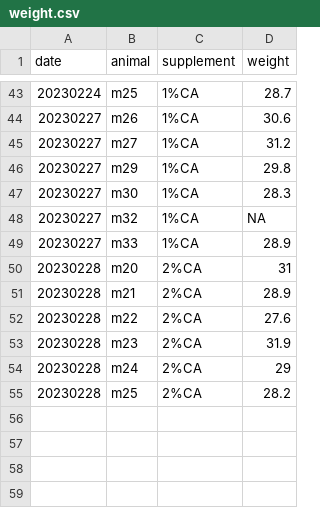
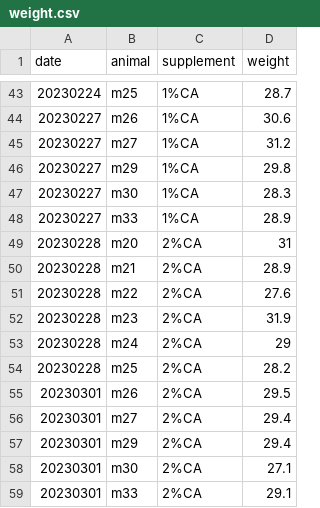
Before and after one commit to denisecailab/miniscope_2s-validation, a CSV file: experiment/cv_exp0/log/weight.csv, drawn as a sheet; only a part is shown, gaps mark what is left out; removed rows and columns are numbered as before the commit, all else as after; the diff names each change by its address in the sheet, - before the commit and + after, or states it on an @@ line.

```diff
--- a/experiment/cv_exp0/log/weight.csv
+++ b/experiment/cv_exp0/log/weight.csv
-row 48: 20230227 | m32 | 1%CA | NA
+row 55: 20230301 | m26 | 2%CA | 29.5
+row 56: 20230301 | m27 | 2%CA | 29.4
+row 57: 20230301 | m29 | 2%CA | 29.4
+row 58: 20230301 | m30 | 2%CA | 27.1
+row 59: 20230301 | m33 | 2%CA | 29.1
```
Also changed, not shown: experiment/cv_exp0/log/sessions.csv.
